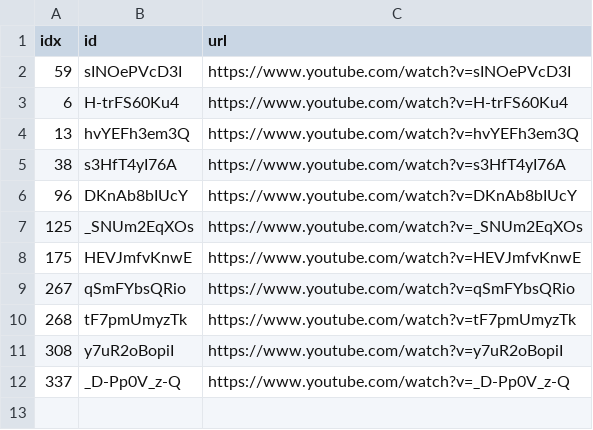
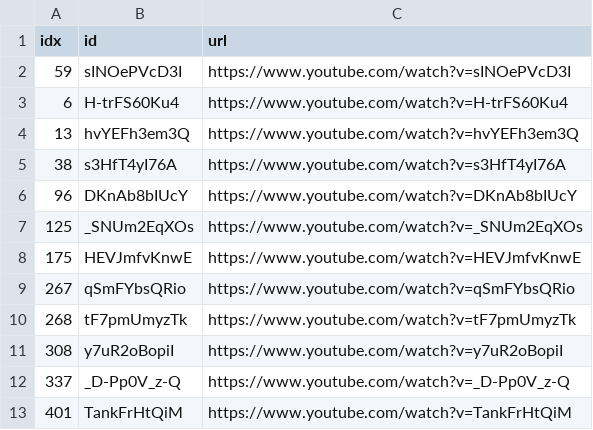
Before and after one commit to sumsjp/Drberg, a CSV file: src/black_list.csv, drawn as a sheet.

```diff
--- a/src/black_list.csv
+++ b/src/black_list.csv
@@ -12 +12,2 @@ idx,id,url
 337,_D-Pp0V_z-Q,https://www.youtube.com/watch?v=_D-Pp0V_z-Q
+401,TankFrHtQiM,https://www.youtube.com/watch?v=TankFrHtQiM
```
Also changed, not shown: src/video_list.csv, 22 other files.
